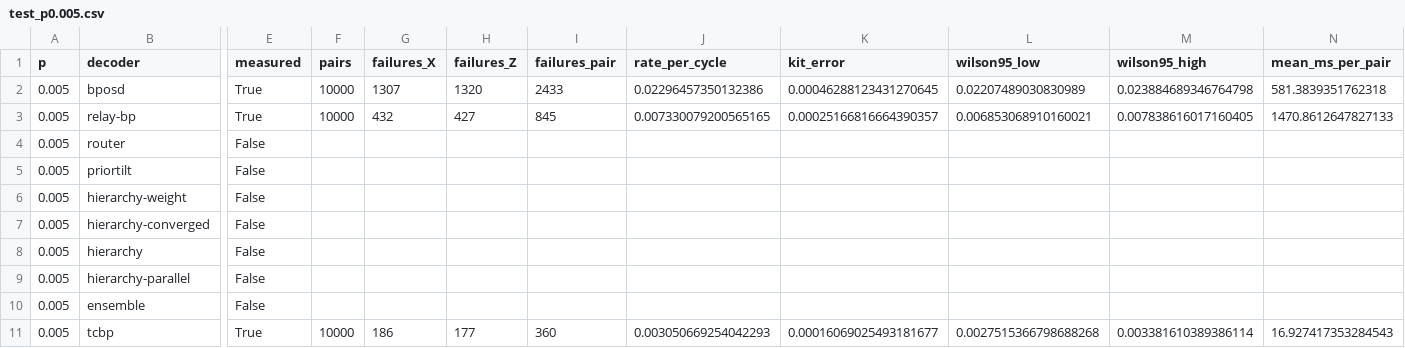
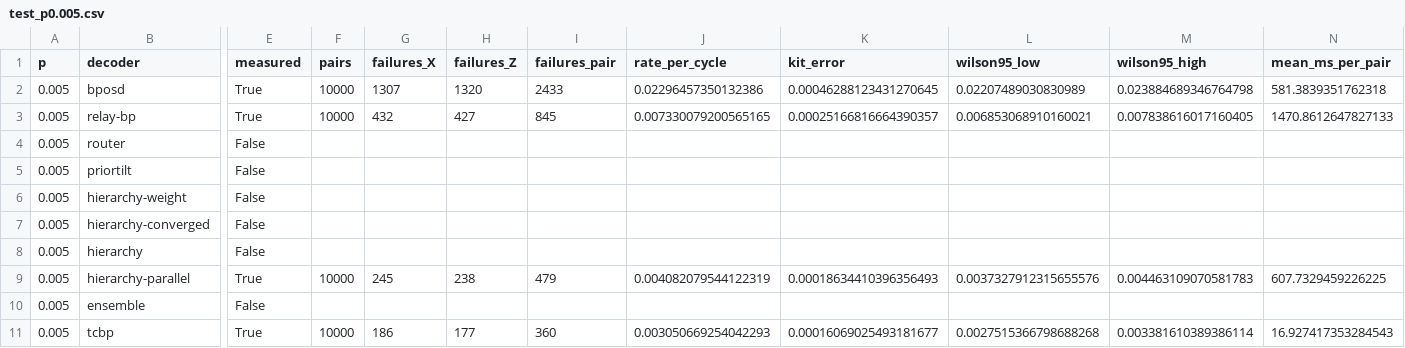
Before and after one commit to Trade42/HackMidwest, a CSV file: challenge-1-ml-decoder-kit/report/tables/test_p0.005.csv, drawn as a sheet; only a part is shown, gaps mark what is left out; the diff covers the shown part only; the diff names each change by its address in the sheet, - before the commit and + after, or states it on an @@ line.

```diff
--- a/challenge-1-ml-decoder-kit/report/tables/test_p0.005.csv
+++ b/challenge-1-ml-decoder-kit/report/tables/test_p0.005.csv
-E9 (measured): False
+E9 (measured): True
-F9 (pairs): (empty)
+F9 (pairs): 10000
-G9 (failures_X): (empty)
+G9 (failures_X): 245
-H9 (failures_Z): (empty)
+H9 (failures_Z): 238
-I9 (failures_pair): (empty)
+I9 (failures_pair): 479
-J9 (rate_per_cycle): (empty)
+J9 (rate_per_cycle): 0.004082079544122319
-K9 (kit_error): (empty)
+K9 (kit_error): 0.00018634410396356493
-L9 (wilson95_low): (empty)
+L9 (wilson95_low): 0.0037327912315655576
-M9 (wilson95_high): (empty)
+M9 (wilson95_high): 0.004463109070581783
-N9 (mean_ms_per_pair): (empty)
+N9 (mean_ms_per_pair): 607.7329459226225
```
Also changed, not shown: 17 edited cells elsewhere in this file, challenge-1-ml-decoder-kit/report/tables/test_all.csv, 20 other files.
